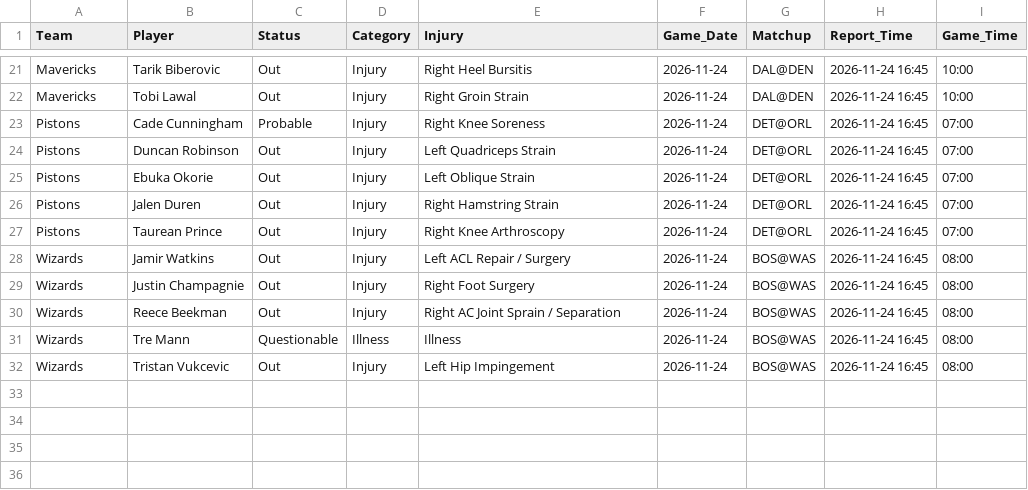
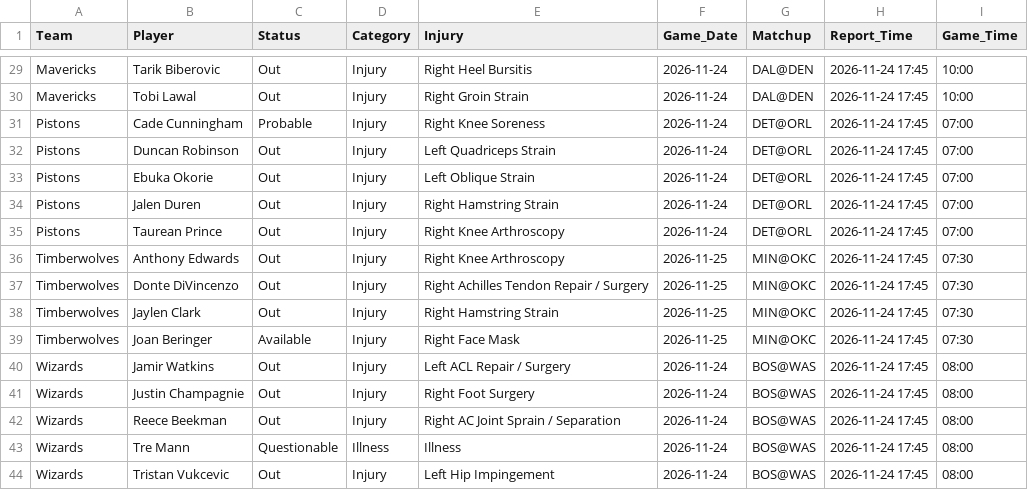
Before and after one commit to Nictaylorusa/injury-tracker, a CSV file: docs/current.csv, drawn as a sheet; only a part is shown, gaps mark what is left out; addresses are those after the commit; the diff covers the shown part only; the diff names each change by its address in the sheet, - before the commit and + after, or states it on an @@ line.

Commit message:
Update Right now

```diff
--- a/docs/current.csv
+++ b/docs/current.csv
-H29:H35 (Report_Time): 2026-11-24 16:45
+H29:H35 (Report_Time): 2026-11-24 17:45
+row 36: Timberwolves | Anthony Edwards | Out | Injury | Right Knee Arthroscopy | 2026-11-25 | MIN@OKC | 2026-11-24 17:45 | 07:30
+row 37: Timberwolves | Donte DiVincenzo | Out | Injury | Right Achilles Tendon Repair / Surgery | 2026-11-25 | MIN@OKC | 2026-11-24 17:45 | 07:30
+row 38: Timberwolves | Jaylen Clark | Out | Injury | Right Hamstring Strain | 2026-11-25 | MIN@OKC | 2026-11-24 17:45 | 07:30
+row 39: Timberwolves | Joan Beringer | Available | Injury | Right Face Mask | 2026-11-25 | MIN@OKC | 2026-11-24 17:45 | 07:30
-H40:H44 (Report_Time): 2026-11-24 16:45
+H40:H44 (Report_Time): 2026-11-24 17:45
```
Also changed, not shown: 8 added rows and 20 edited cells elsewhere in this file, 1 other file.
